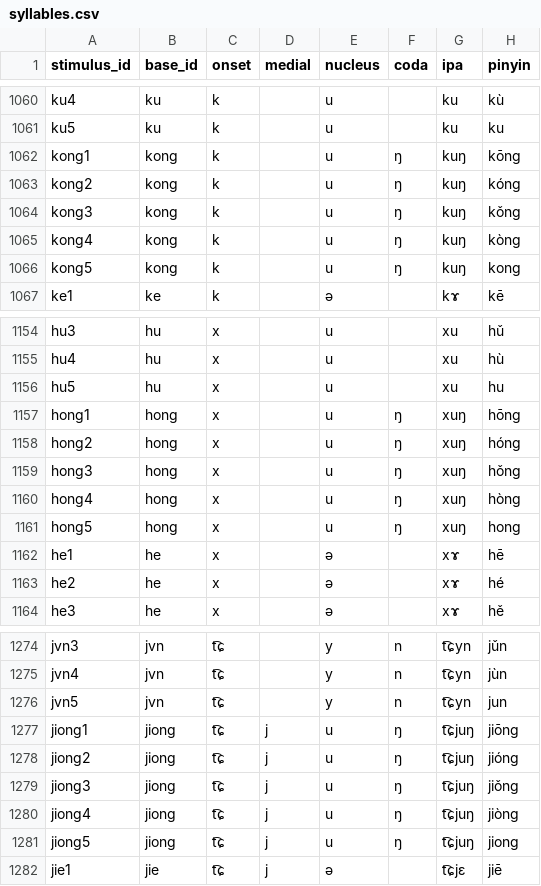
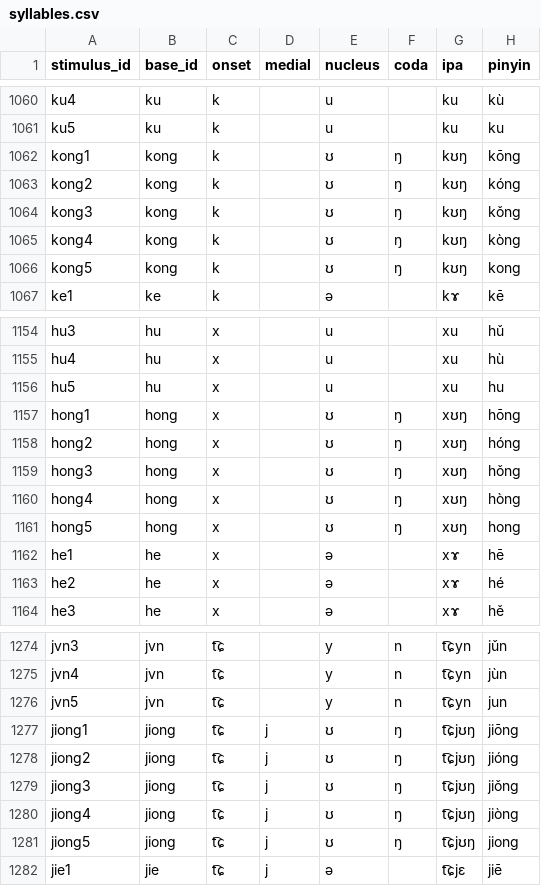
Before and after one commit to abecode/mandarin_tone_recorder, a CSV file: stimuli/syllables.csv, drawn as a sheet; only a part is shown, gaps mark what is left out; the diff covers the shown part only; the diff names each change by its address in the sheet, - before the commit and + after, or states it on an @@ line.

```diff
--- a/stimuli/syllables.csv
+++ b/stimuli/syllables.csv
-E1062:E1066 (nucleus): u
+E1062:E1066 (nucleus): ʊ
-G1062:G1066 (ipa): kuŋ
+G1062:G1066 (ipa): kʊŋ
-E1157:E1161 (nucleus): u
+E1157:E1161 (nucleus): ʊ
-G1157:G1161 (ipa): xuŋ
+G1157:G1161 (ipa): xʊŋ
-E1277:E1281 (nucleus): u
+E1277:E1281 (nucleus): ʊ
-G1277:G1281 (ipa): t͡ɕjuŋ
+G1277:G1281 (ipa): t͡ɕjʊŋ
```
Also changed, not shown: 140 edited cells elsewhere in this file.
